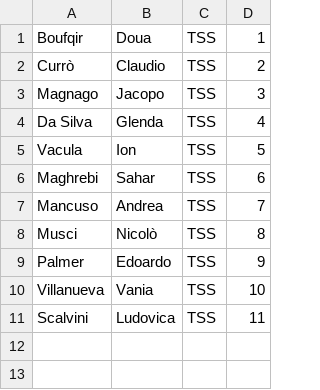
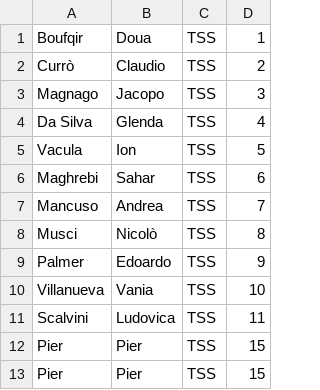
Before and after one commit to DarioIEL/TSS_2025, a CSV file: Prj_4_RegistroAula/elencoStudenti_TSS.csv, drawn as a sheet; the diff names each change by its address in the sheet, - before the commit and + after, or states it on an @@ line.

```diff
--- a/Prj_4_RegistroAula/elencoStudenti_TSS.csv
+++ b/Prj_4_RegistroAula/elencoStudenti_TSS.csv
+row 12: Pier | Pier | TSS | 15
+row 13: Pier | Pier | TSS | 15
```
Also changed, not shown: 14 other files.
